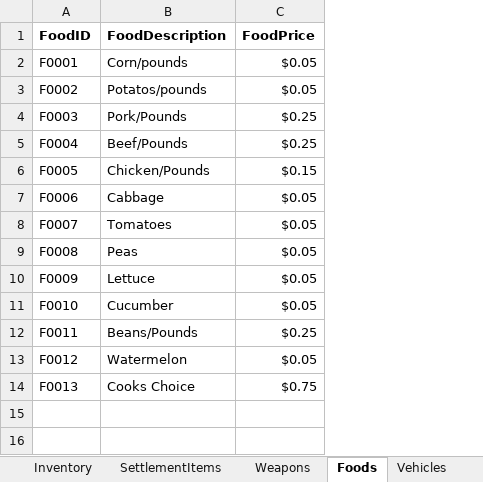
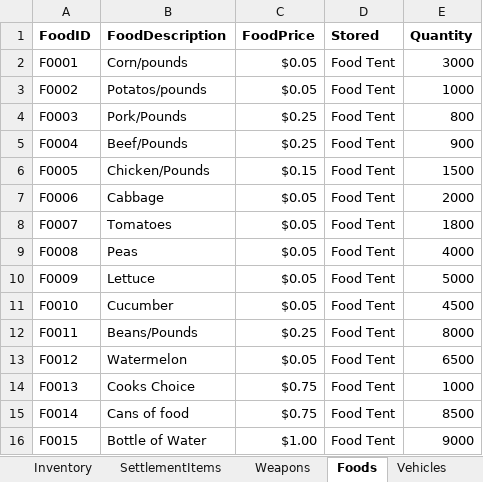
Before and after one commit to Jacob-W23/DatabaseIIGroupOne, an Excel workbook: WIP Tables.xlsx, sheet Foods, drawn as a sheet; values as stored, in another font and other column widths than the file's, no borders; the diff names each change by its address in the sheet, - before the commit and + after, or states it on an @@ line.

```diff
--- a/WIP Tables.xlsx (sheet Foods)
+++ b/WIP Tables.xlsx (sheet Foods)
+column D (Stored), rows 2-14: all Food Tent
+column E (Quantity), rows 2-14: 3000 | 1000 | 800 | 900 | 1500 | 2000 | 1800 | 4000 | 5000 | 4500 | 8000 | 6500 | 1000
+row 15: F0014 | Cans of food | $0.75 | Food Tent | 8500
+row 16: F0015 | Bottle of Water | $1.00 | Food Tent | 9000
```
Also changed, not shown: sheet Misc, sheet Medicine, sheet TransactionDetails, sheet Weapons, sheet Vehicles, sheet Inventory, 3 more sheets, other sheet tabs, Group_1_DD_DD.xlsx.
